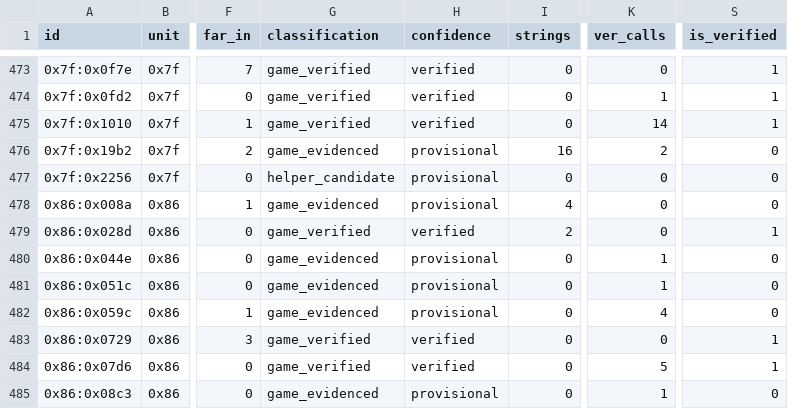
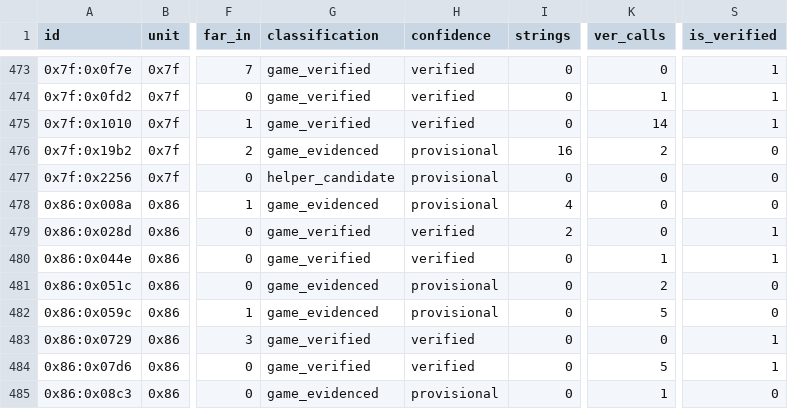
Before and after one commit to huntergdavis/poolrad-decomp, a CSV file: docs/re/overlay_classification.csv, drawn as a sheet; only a part is shown, gaps mark what is left out; the diff names each change by its address in the sheet, - before the commit and + after, or states it on an @@ line.

```diff
--- a/docs/re/overlay_classification.csv
+++ b/docs/re/overlay_classification.csv
-G480 (classification): game_evidenced
+G480 (classification): game_verified
-H480 (confidence): provisional
+H480 (confidence): verified
-S480 (is_verified): 0
+S480 (is_verified): 1
-K481 (ver_calls): 1
+K481 (ver_calls): 2
-K482 (ver_calls): 4
+K482 (ver_calls): 5
```
Also changed, not shown: docs/re/reviewed_function_identities.csv, docs/re/strict_full_c_addresses.csv, 5 other files.
